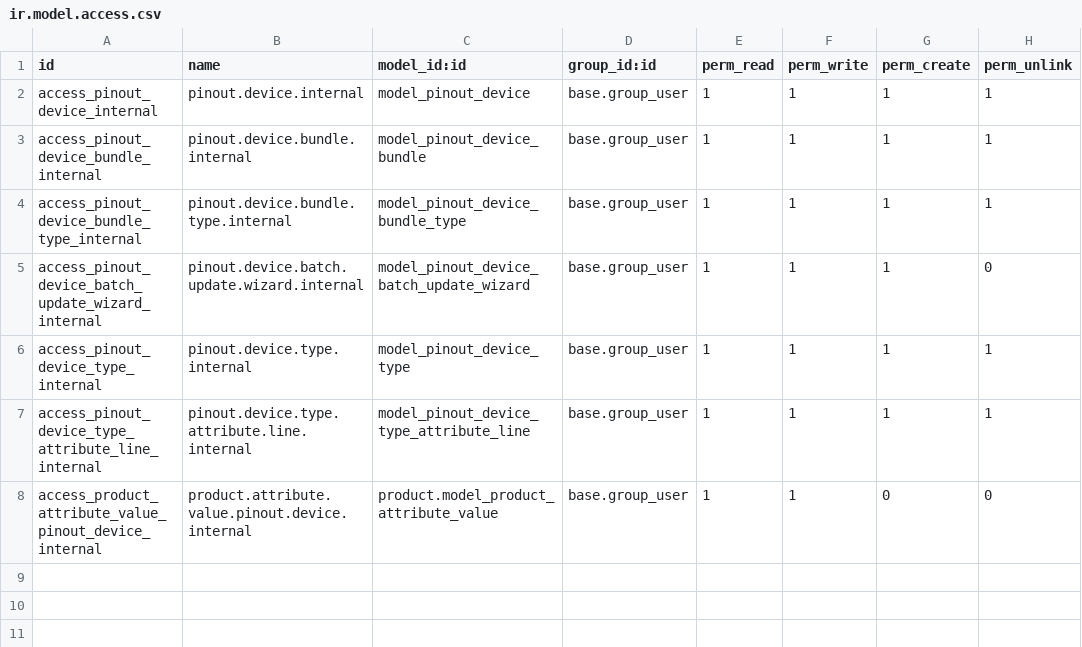
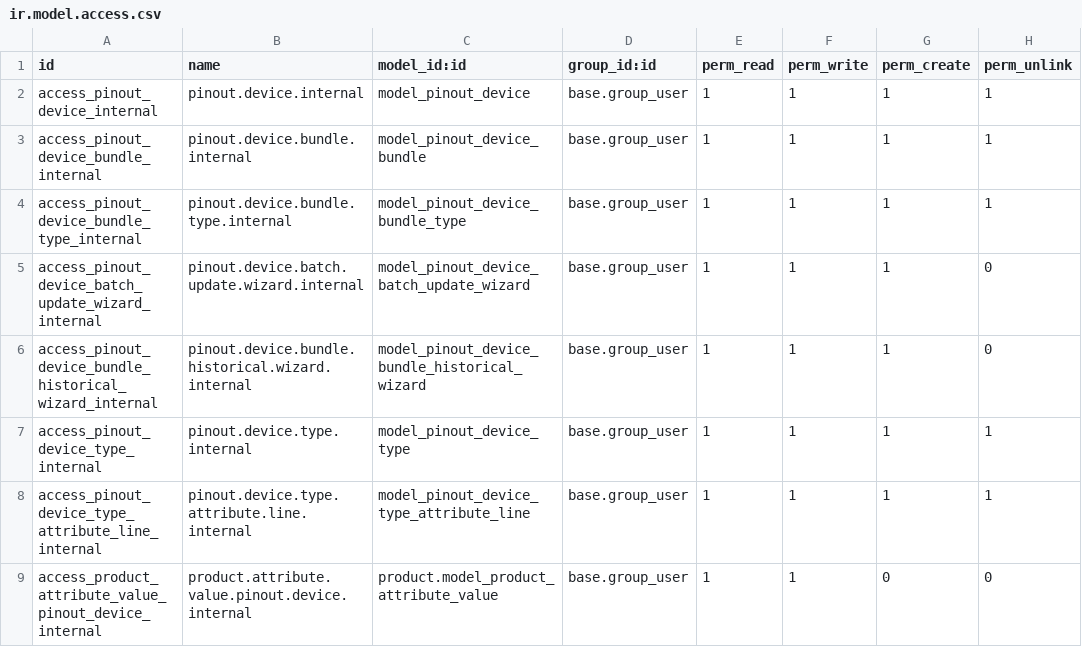
Before and after one commit to Fingerling42/pinout_device_registry, a CSV file: security/ir.model.access.csv, drawn as a sheet; the diff names each change by its address in the sheet, - before the commit and + after, or states it on an @@ line.

Commit message:
Add historical bundle reconstruction
- Add a wizard for pairing already sold or returned devices into a Bundle
- Restrict reconstruction to unpaired devices matching the Kit BoM
- Validate shared customer, sale order, and delivery history when available
- Derive Sold, Partially Returned, or Returned state from selected devices
- Record reconstructed composition and lifecycle details in Bundle chatter
- Add an undo action that unpairs devices and cancels the reconstructed Bundle
- Add clean-install and upgrade regression coverage
- Bump addon version to 17.0.1.5.0

```diff
--- a/security/ir.model.access.csv
+++ b/security/ir.model.access.csv
+row 6: access_pinout_device_bundle_historical_wizard_internal | pinout.device.bundle.historical.wizard.internal | model_pinout_device_bundle_historical_wizard | base.group_user | 1 | 1 | 1 | 0
```
Also changed, not shown: 7 other files.
